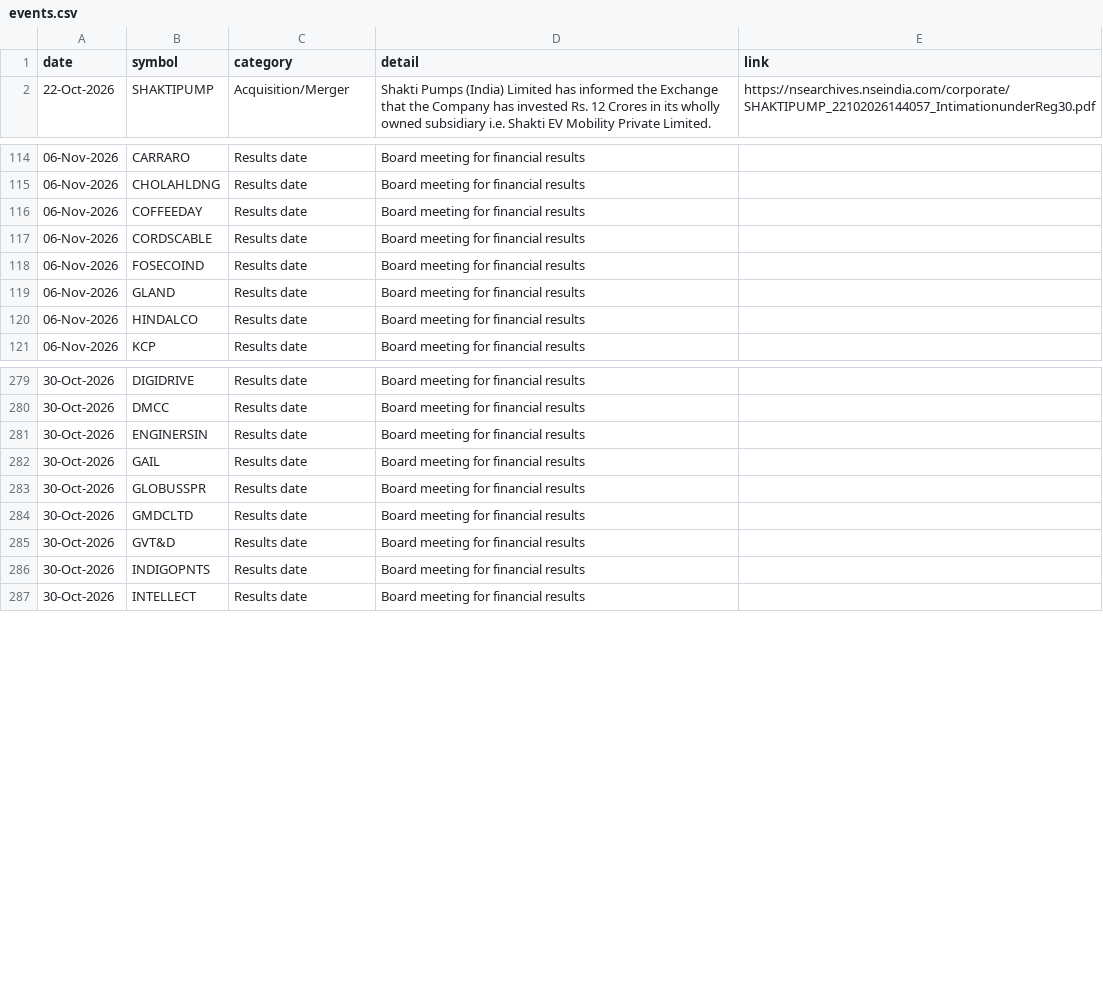
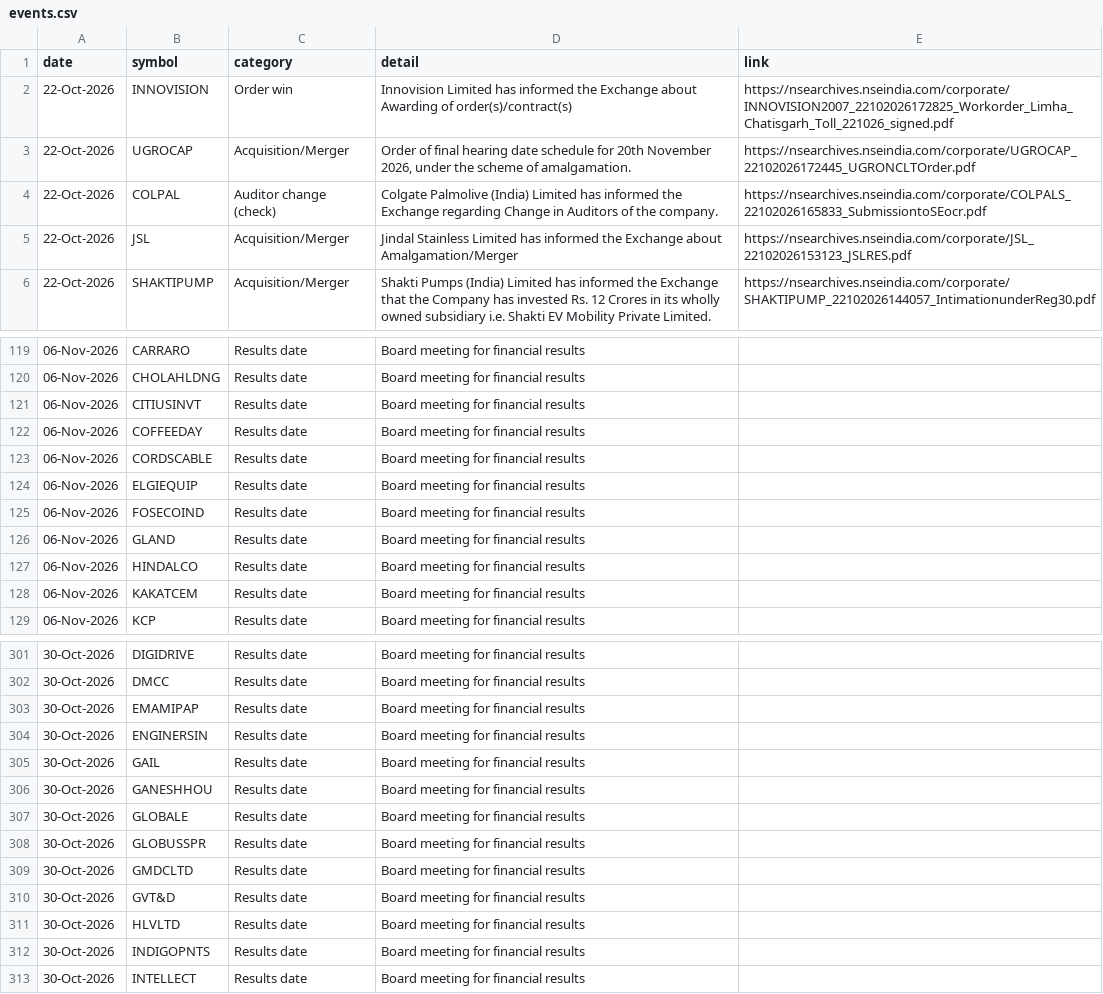
Before and after one commit to Venkey-stocks/stock-radar, a CSV file: data/events.csv, drawn as a sheet; only a part is shown, gaps mark what is left out; the diff covers the shown part only.

Commit message:
update data

```diff
--- a/data/events.csv
+++ b/data/events.csv
@@ -1,2 +1,6 @@
 date,symbol,category,detail,link
+22-Oct-2026,INNOVISION,Order win,Innovision Limited has informed the Exchange about Awarding of order(s)/contract(s),https://nsearchives.nseindia.com/corporate/INNOVISION2007_22102026172825_Workorder_Limha_Chatisgarh_Toll_221026_signed.pdf
+22-Oct-2026,UGROCAP,Acquisition/Merger,"Order of final hearing date schedule for 20th November 2026, under the scheme of amalgamation.",https://nsearchives.nseindia.com/corporate/UGROCAP_22102026172445_UGRONCLTOrder.pdf
+22-Oct-2026,COLPAL,Auditor change (check),Colgate Palmolive (India) Limited has informed the Exchange regarding Change in Auditors of the company.,https://nsearchives.nseindia.com/corporate/COLPALS_22102026165833_SubmissiontoSEocr.pdf
+22-Oct-2026,JSL,Acquisition/Merger,Jindal Stainless Limited has informed the Exchange about Amalgamation/Merger,https://nsearchives.nseindia.com/corporate/JSL_22102026153123_JSLRES.pdf
 22-Oct-2026,SHAKTIPUMP,Acquisition/Merger,Shakti Pumps (India) Limited has informed the Exchange that the Company has invested Rs. 12 Crores in its wholly owned subsidiary i.e. Shakti EV Mobility Private Limited.,https://nsearchives.nseindia.com/corporate/SHAKTIPUMP_22102026144057_IntimationunderReg30.pdf
@@ -115,4 +120,6 @@ date,symbol,category,detail,link
 06-Nov-2026,CHOLAHLDNG,Results date,Board meeting for financial results,
+06-Nov-2026,CITIUSINVT,Results date,Board meeting for financial results,
 06-Nov-2026,COFFEEDAY,Results date,Board meeting for financial results,
 06-Nov-2026,CORDSCABLE,Results date,Board meeting for financial results,
+06-Nov-2026,ELGIEQUIP,Results date,Board meeting for financial results,
 06-Nov-2026,FOSECOIND,Results date,Board meeting for financial results,
@@ -120,2 +127,3 @@ date,symbol,category,detail,link
 06-Nov-2026,HINDALCO,Results date,Board meeting for financial results,
+06-Nov-2026,KAKATCEM,Results date,Board meeting for financial results,
 06-Nov-2026,KCP,Results date,Board meeting for financial results,
@@ -280,4 +302,7 @@ date,symbol,category,detail,link
 30-Oct-2026,DMCC,Results date,Board meeting for financial results,
+30-Oct-2026,EMAMIPAP,Results date,Board meeting for financial results,
 30-Oct-2026,ENGINERSIN,Results date,Board meeting for financial results,
 30-Oct-2026,GAIL,Results date,Board meeting for financial results,
+30-Oct-2026,GANESHHOU,Results date,Board meeting for financial results,
+30-Oct-2026,GLOBALE,Results date,Board meeting for financial results,
 30-Oct-2026,GLOBUSSPR,Results date,Board meeting for financial results,
@@ -285,2 +310,3 @@ date,symbol,category,detail,link
 30-Oct-2026,GVT&D,Results date,Board meeting for financial results,
+30-Oct-2026,HLVLTD,Results date,Board meeting for financial results,
 30-Oct-2026,INDIGOPNTS,Results date,Board meeting for financial results,
```
Also changed, not shown: 33 added rows elsewhere in this file, data/early_movers.csv, data/excluded_short.csv, 22 other files.
